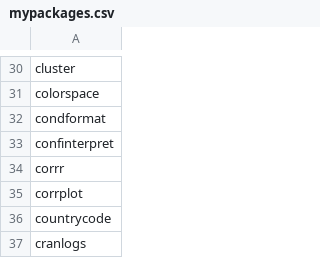
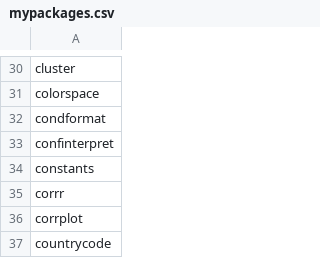
Before and after one commit to verajosemanuel/tidyviz, a CSV file: mypackages.csv, drawn as a sheet; only a part is shown, gaps mark what is left out; the shorter side is filled out with more unchanged rows.

Commit message:
constants

```diff
--- a/mypackages.csv
+++ b/mypackages.csv
@@ -33,2 +33,3 @@ condformat
 confinterpret
+constants
 corrr
```
